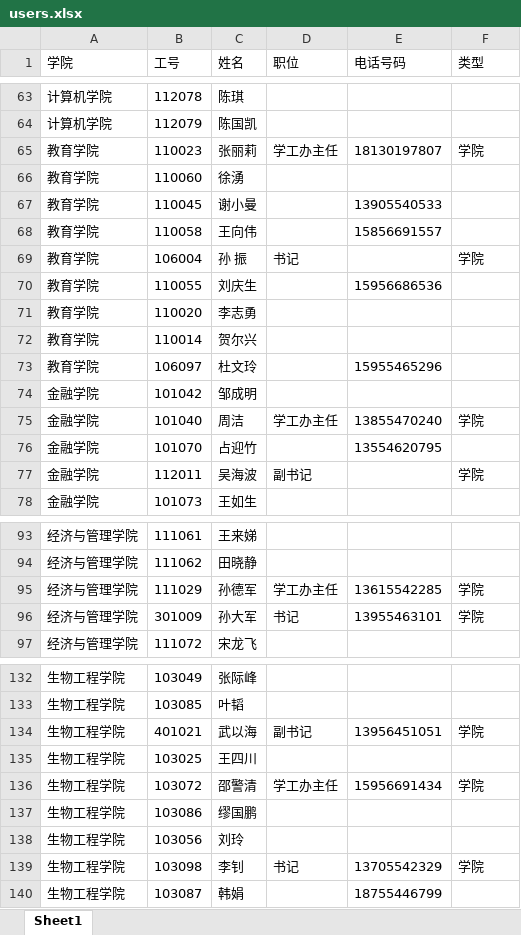
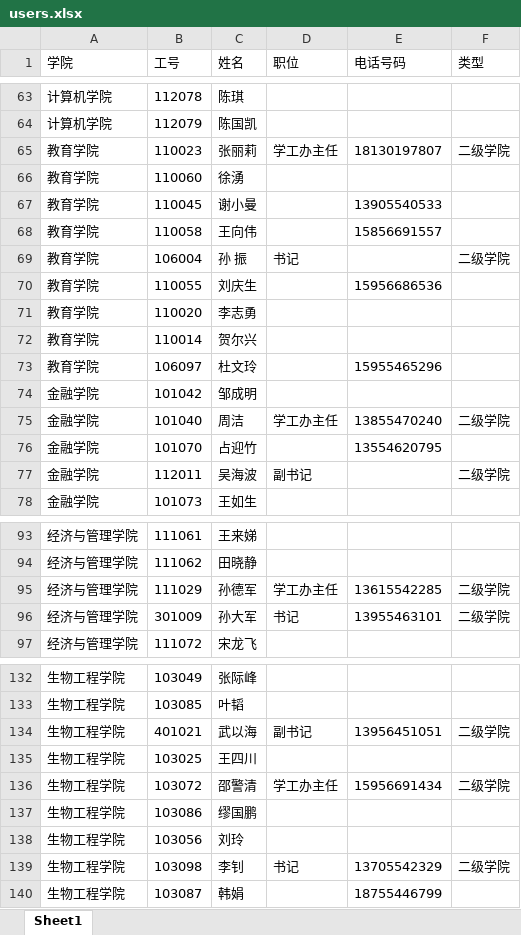
Before and after one commit to sunl888/student-work, an Excel workbook: storage/data/users.xlsx, sheet Sheet1, drawn as a sheet; only a part is shown, gaps mark what is left out; values as stored, in another font and other column widths than the file's, no borders; conditional formats not drawn; the diff covers the shown part only; the diff names each change by its address in the sheet, - before the commit and + after, or states it on an @@ line.

```diff
--- a/storage/data/users.xlsx (sheet Sheet1)
+++ b/storage/data/users.xlsx (sheet Sheet1)
-F65 (类型): 学院
+F65 (类型): 二级学院
-F69 (类型): 学院
+F69 (类型): 二级学院
-F75 (类型): 学院
+F75 (类型): 二级学院
-F77 (类型): 学院
+F77 (类型): 二级学院
-F95:F96 (类型): 学院
+F95:F96 (类型): 二级学院
-F134 (类型): 学院
+F134 (类型): 二级学院
-F136 (类型): 学院
+F136 (类型): 二级学院
-F139 (类型): 学院
+F139 (类型): 二级学院
```
Also changed, not shown: 22 edited cells elsewhere in this sheet, 17 other files.
